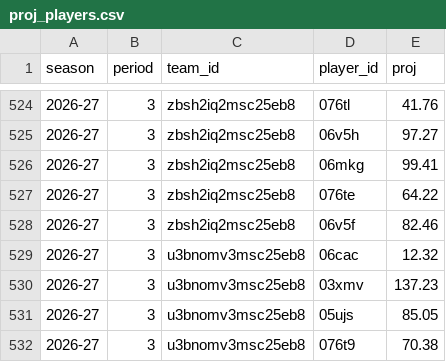
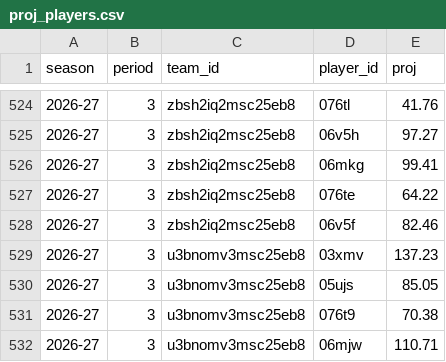
Before and after one commit to salty-api/fantrax-dashboard, a CSV file: data/proj_players.csv, drawn as a sheet; only a part is shown, gaps mark what is left out; the shorter side is filled out with more unchanged rows; the diff names each change by its address in the sheet, - before the commit and + after, or states it on an @@ line.

```diff
--- a/data/proj_players.csv
+++ b/data/proj_players.csv
-row 529: 2026-27 | 3 | u3bnomv3msc25eb8 | 06cac | 12.32
```
Also changed, not shown: data/proj_teams.csv, 2 other files.
